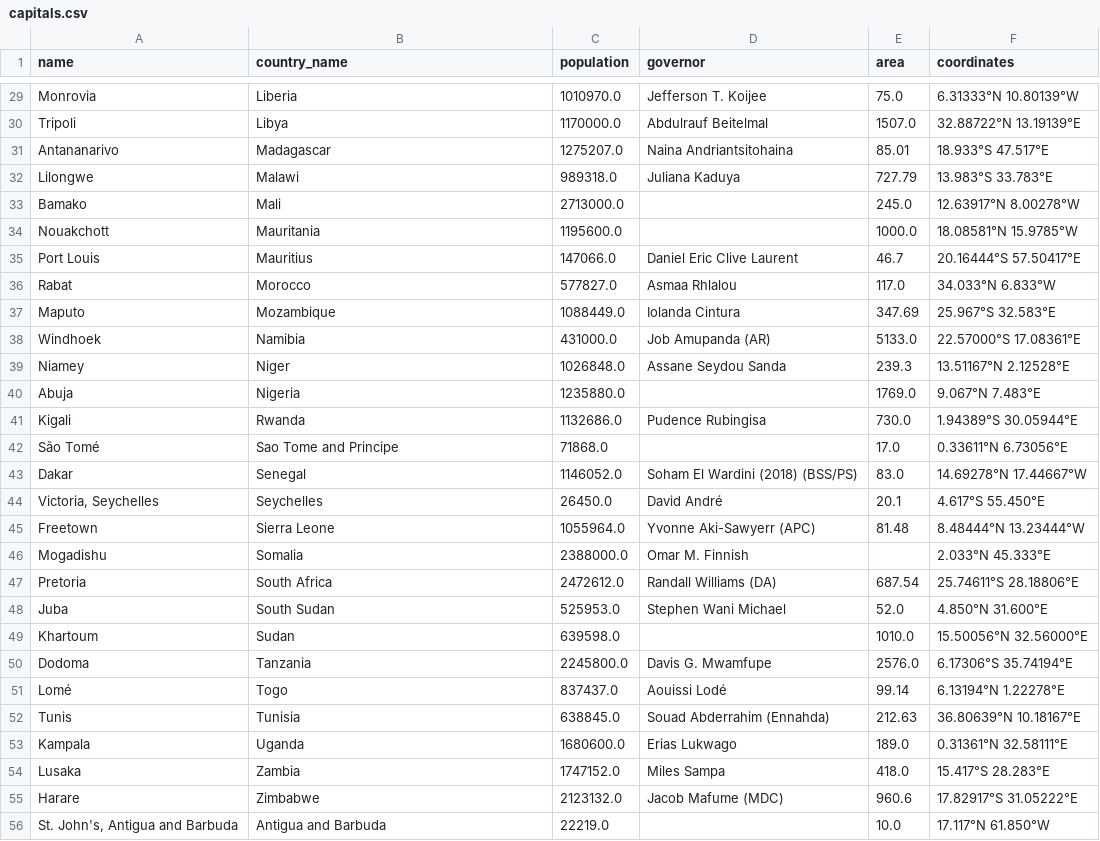
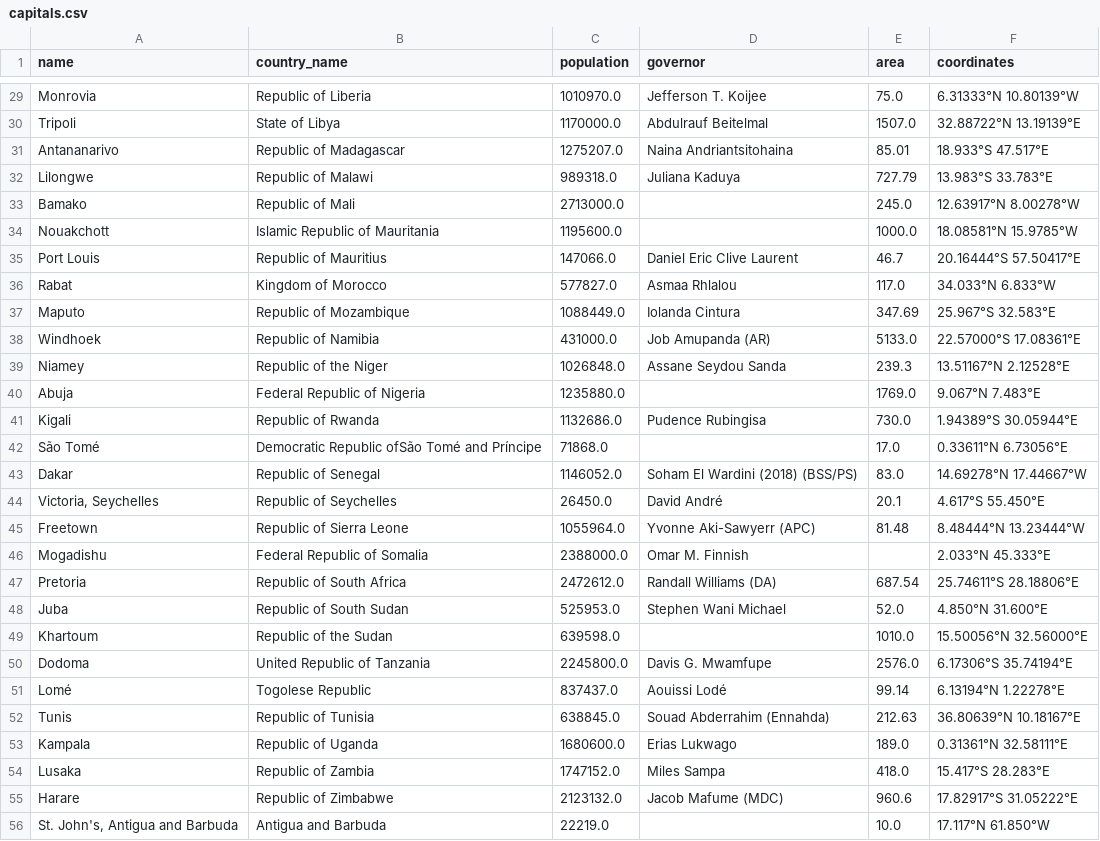
Before and after one commit to amroadel/WorldGeopedia, a CSV file: Milestone2/data/capitals.csv, drawn as a sheet; only a part is shown, gaps mark what is left out; the diff covers the shown part only; the diff names each change by its address in the sheet, - before the commit and + after, or states it on an @@ line.

```diff
--- a/Milestone2/data/capitals.csv
+++ b/Milestone2/data/capitals.csv
-B29 (country_name): Liberia
+B29 (country_name): Republic of Liberia
-B30 (country_name): Libya
+B30 (country_name): State of Libya
-B31 (country_name): Madagascar
+B31 (country_name): Republic of Madagascar
-B32 (country_name): Malawi
+B32 (country_name): Republic of Malawi
-B33 (country_name): Mali
+B33 (country_name): Republic of Mali
-B34 (country_name): Mauritania
+B34 (country_name): Islamic Republic of Mauritania
-B35 (country_name): Mauritius
+B35 (country_name): Republic of Mauritius
-B36 (country_name): Morocco
+B36 (country_name): Kingdom of Morocco
-B37 (country_name): Mozambique
+B37 (country_name): Republic of Mozambique
-B38 (country_name): Namibia
+B38 (country_name): Republic of Namibia
-B39 (country_name): Niger
+B39 (country_name): Republic of the Niger
-B40 (country_name): Nigeria
+B40 (country_name): Federal Republic of Nigeria
-B41 (country_name): Rwanda
+B41 (country_name): Republic of Rwanda
-B42 (country_name): Sao Tome and Principe
+B42 (country_name): Democratic Republic ofSão Tomé and Príncipe
-B43 (country_name): Senegal
+B43 (country_name): Republic of Senegal
-B44 (country_name): Seychelles
+B44 (country_name): Republic of Seychelles
-B45 (country_name): Sierra Leone
+B45 (country_name): Republic of Sierra Leone
-B46 (country_name): Somalia
+B46 (country_name): Federal Republic of Somalia
-B47 (country_name): South Africa
+B47 (country_name): Republic of South Africa
-B48 (country_name): South Sudan
+B48 (country_name): Republic of South Sudan
-B49 (country_name): Sudan
+B49 (country_name): Republic of the Sudan
-B50 (country_name): Tanzania
+B50 (country_name): United Republic of Tanzania
-B51 (country_name): Togo
+B51 (country_name): Togolese Republic
-B52 (country_name): Tunisia
+B52 (country_name): Republic of Tunisia
-B53 (country_name): Uganda
+B53 (country_name): Republic of Uganda
-B54 (country_name): Zambia
+B54 (country_name): Republic of Zambia
-B55 (country_name): Zimbabwe
+B55 (country_name): Republic of Zimbabwe
```
Also changed, not shown: 135 edited cells elsewhere in this file, Milestone2/data/countries.csv, Milestone2/data/currencies.csv, 6 other files.
